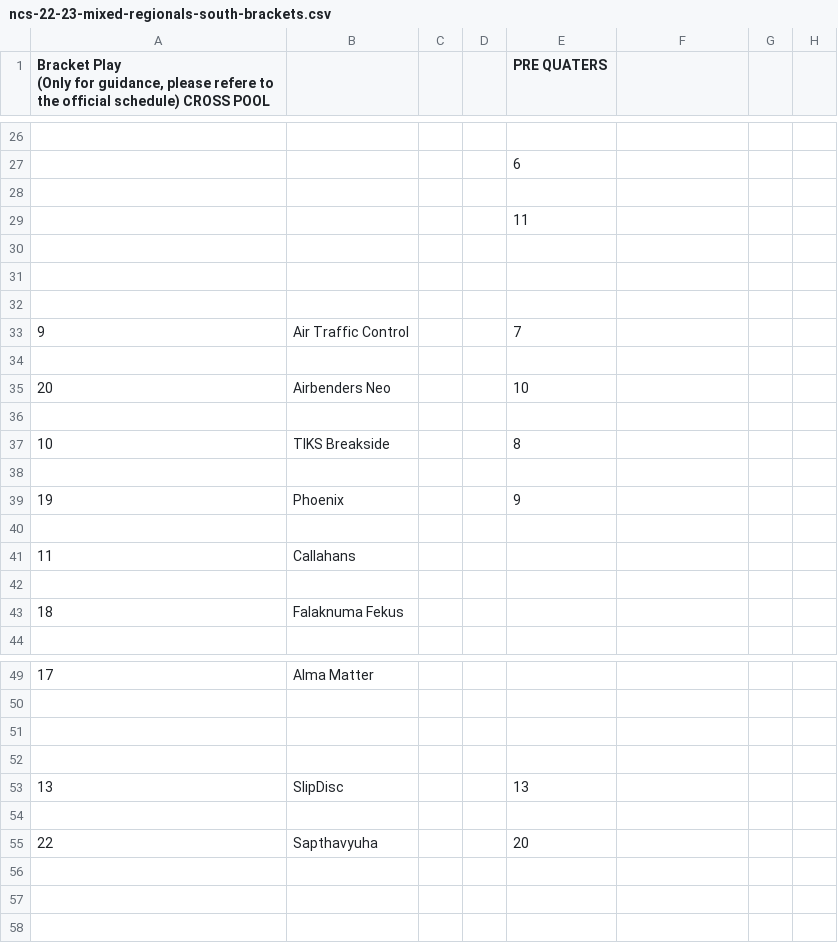
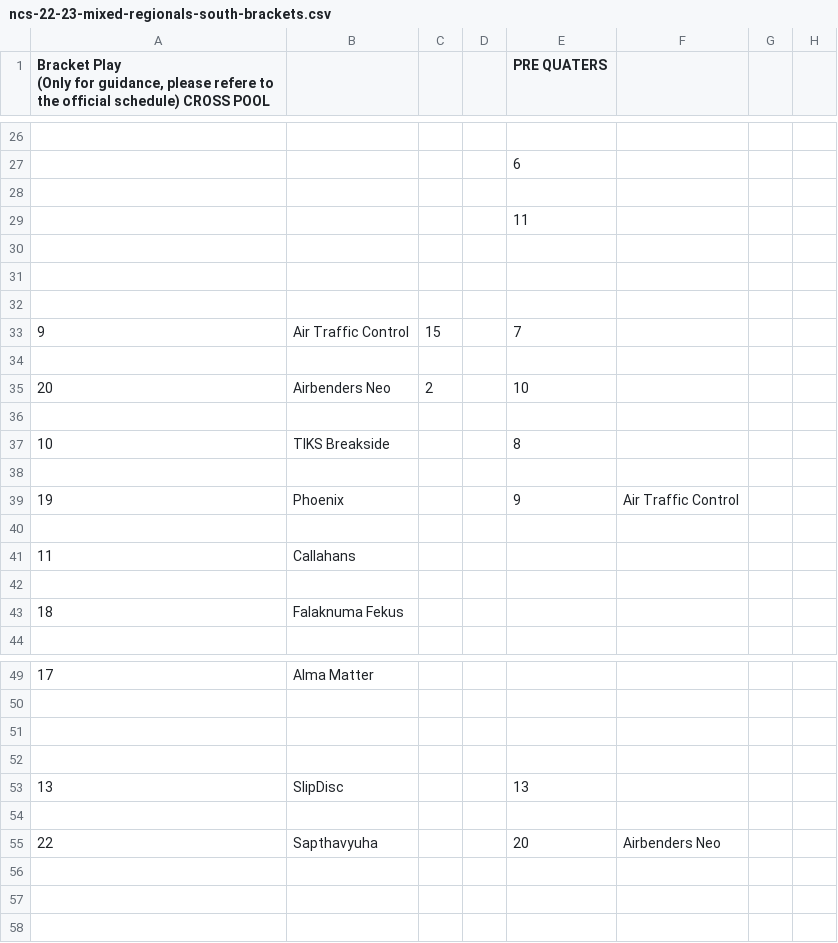
Before and after one commit to india-ultimate/scores, a CSV file: data/raw/ncs-22-23-mixed-regionals-south-brackets.csv, drawn as a sheet; only a part is shown, gaps mark what is left out; the diff names each change by its address in the sheet, - before the commit and + after, or states it on an @@ line.

Commit message:
Auto update data for the website

```diff
--- a/data/raw/ncs-22-23-mixed-regionals-south-brackets.csv
+++ b/data/raw/ncs-22-23-mixed-regionals-south-brackets.csv
-C33: (empty)
+C33: 15
-C35: (empty)
+C35: 2
-F39: (empty)
+F39: Air Traffic Control
-F55: (empty)
+F55: Airbenders Neo
```
Also changed, not shown: 1 other file.
